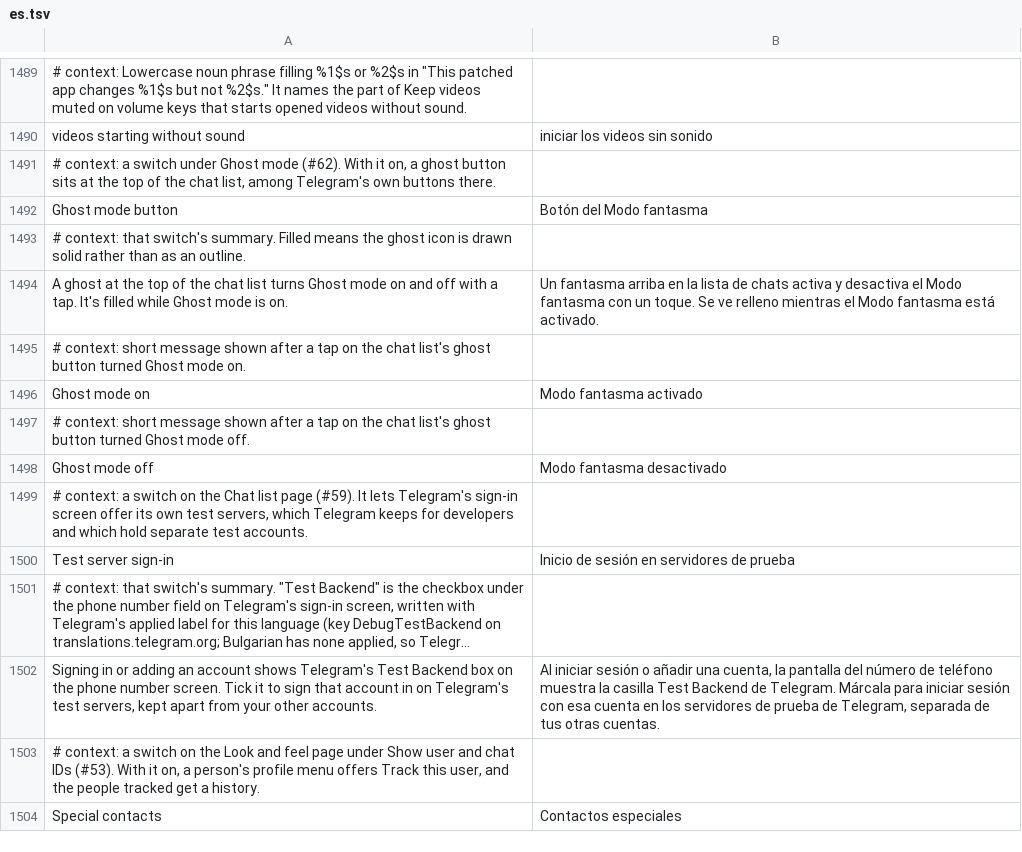
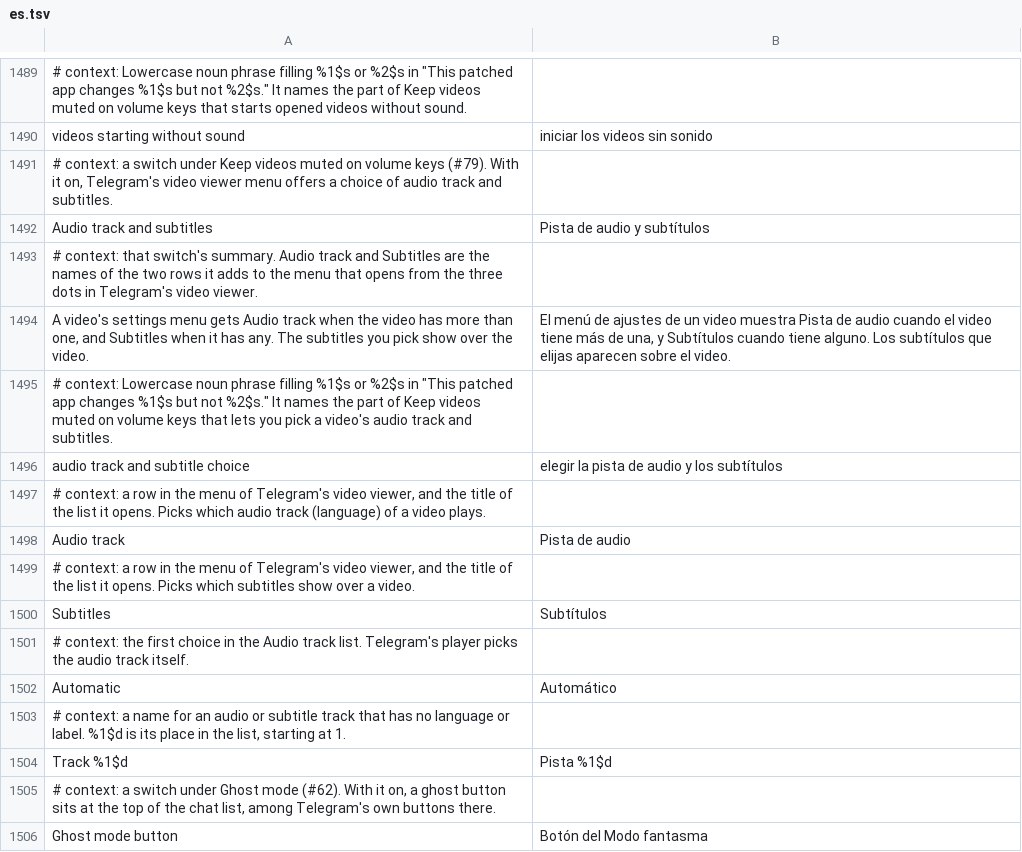
Before and after one commit to SysAdminDoc/HushTelegram, a TSV file: extensions/shared/library/src/main/l10n/es.tsv, drawn as a sheet; only a part is shown, gaps mark what is left out; the shorter side is filled out with more unchanged rows; long unchanged cells end in …; the diff names each change by its address in the sheet, - before the commit and + after, or states it on an @@ line.

```diff
--- a/extensions/shared/library/src/main/l10n/es.tsv
+++ b/extensions/shared/library/src/main/l10n/es.tsv
+row 1491: # context: a switch under Keep videos muted on volume keys (#79). With it on, Telegram's video viewer menu offers a choice of audio track and subtitles.
+row 1492: Audio track and subtitles | Pista de audio y subtítulos
+row 1493: # context: that switch's summary. Audio track and Subtitles are the names of the two rows it adds to the menu that opens from the three dots in Telegram's video viewer.
+row 1494: A video's settings menu gets Audio track when the video has more than one, and Subtitles when it has any. The subtitles you pick show over the video. | El menú de ajustes de un video muestra Pista de audio cuando el video tiene más de una, y Subtítulos cuando tiene alguno. Los subtítulos que elijas aparecen sobre el video.
+row 1495: # context: Lowercase noun phrase filling %1$s or %2$s in "This patched app changes %1$s but not %2$s." It names the part of Keep videos muted on volume keys that lets you pick a video's audio track and subtitles.
+row 1496: audio track and subtitle choice | elegir la pista de audio y los subtítulos
+row 1497: # context: a row in the menu of Telegram's video viewer, and the title of the list it opens. Picks which audio track (language) of a video plays.
+row 1498: Audio track | Pista de audio
+row 1499: # context: a row in the menu of Telegram's video viewer, and the title of the list it opens. Picks which subtitles show over a video.
+row 1500: Subtitles | Subtítulos
+row 1501: # context: the first choice in the Audio track list. Telegram's player picks the audio track itself.
+row 1502: Automatic | Automático
+row 1503: # context: a name for an audio or subtitle track that has no language or label. %1$d is its place in the list, starting at 1.
+row 1504: Track %1$d | Pista %1$d
```
Also changed, not shown: extensions/shared/library/src/main/l10n/bg.tsv, extensions/shared/library/src/main/l10n/de.tsv, 22 other files.
